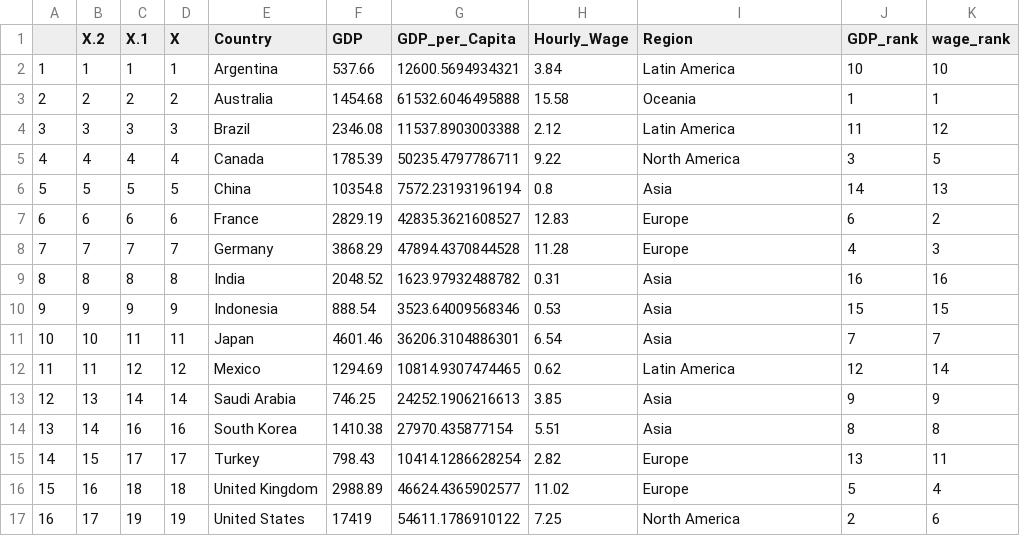
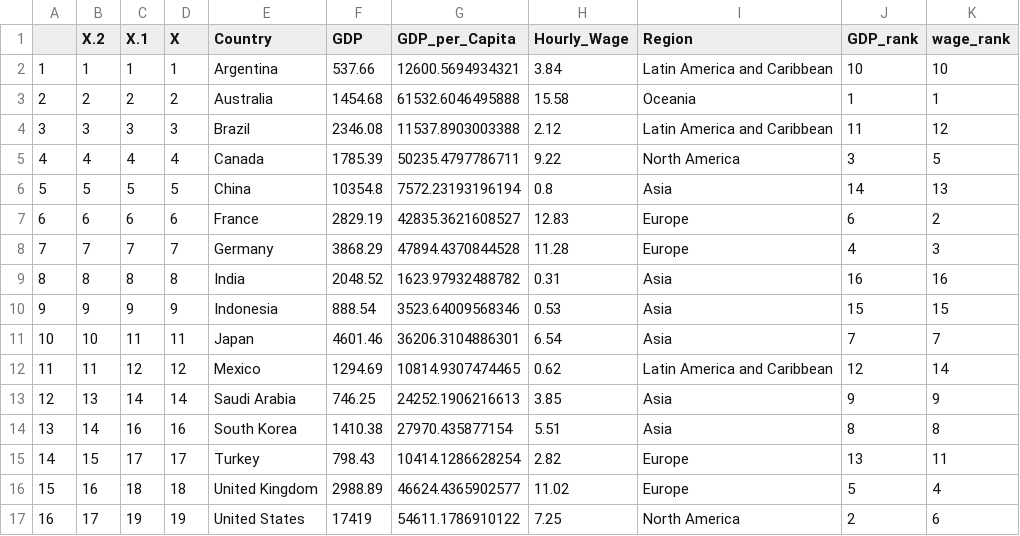
Before and after one commit to saraheshuang/Data_Visualization_Project, a CSV file: new16.csv, drawn as a sheet; the diff names each change by its address in the sheet, - before the commit and + after, or states it on an @@ line.

```diff
--- a/new16.csv
+++ b/new16.csv
-I2 (Region): Latin America
+I2 (Region): Latin America and Caribbean
-I4 (Region): Latin America
+I4 (Region): Latin America and Caribbean
-I12 (Region): Latin America
+I12 (Region): Latin America and Caribbean
```
Also changed, not shown: 2 other files.
